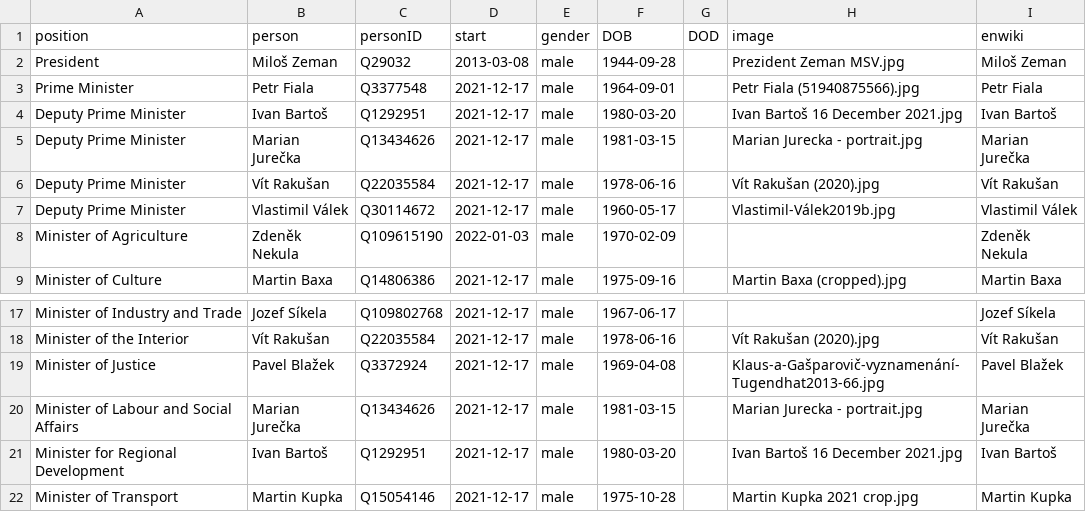
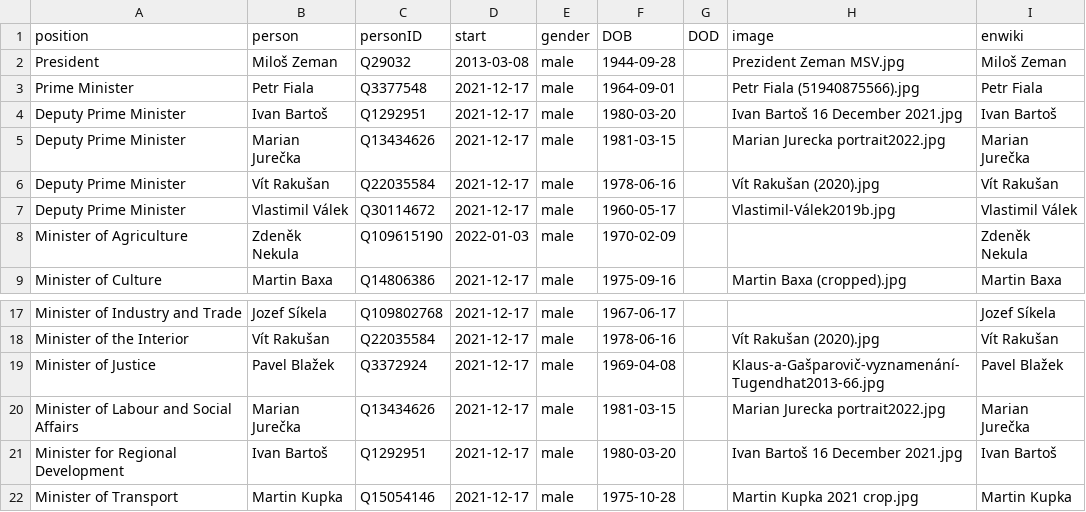
Before and after one commit to every-politician-scrapers/czech-ministers, a CSV file: html/current.csv, drawn as a sheet; only a part is shown, gaps mark what is left out.

```diff
--- a/html/current.csv
+++ b/html/current.csv
@@ -4,3 +4,3 @@ Prime Minister,Petr Fiala,Q3377548,2021-12-17,male,1964-09-01,,Petr Fiala (51940
 Deputy Prime Minister,Ivan Bartoš,Q1292951,2021-12-17,male,1980-03-20,,Ivan Bartoš 16 December 2021.jpg,Ivan Bartoš
-Deputy Prime Minister,Marian Jurečka,Q13434626,2021-12-17,male,1981-03-15,,Marian Jurecka - portrait.jpg,Marian Jurečka
+Deputy Prime Minister,Marian Jurečka,Q13434626,2021-12-17,male,1981-03-15,,Marian Jurecka portrait2022.jpg,Marian Jurečka
 Deputy Prime Minister,Vít Rakušan,Q22035584,2021-12-17,male,1978-06-16,,Vít Rakušan (2020).jpg,Vít Rakušan
@@ -19,3 +19,3 @@ Minister of the Interior,Vít Rakušan,Q22035584,2021-12-17,male,1978-06-16,,Ví
 Minister of Justice,Pavel Blažek,Q3372924,2021-12-17,male,1969-04-08,,Klaus-a-Gašparovič-vyznamenání-Tugendhat2013-66.jpg,Pavel Blažek
-Minister of Labour and Social Affairs,Marian Jurečka,Q13434626,2021-12-17,male,1981-03-15,,Marian Jurecka - portrait.jpg,Marian Jurečka
+Minister of Labour and Social Affairs,Marian Jurečka,Q13434626,2021-12-17,male,1981-03-15,,Marian Jurecka portrait2022.jpg,Marian Jurečka
 Minister for Regional Development,Ivan Bartoš,Q1292951,2021-12-17,male,1980-03-20,,Ivan Bartoš 16 December 2021.jpg,Ivan Bartoš
```
Also changed, not shown: html/holders21.csv, html/legislators.csv.
